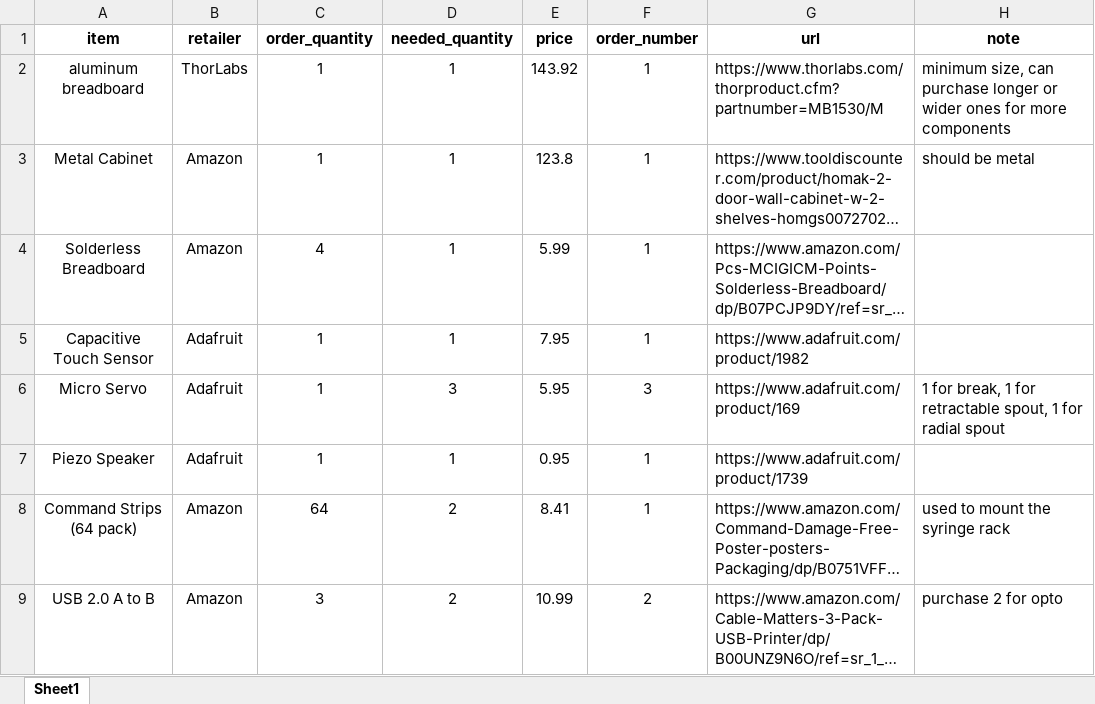
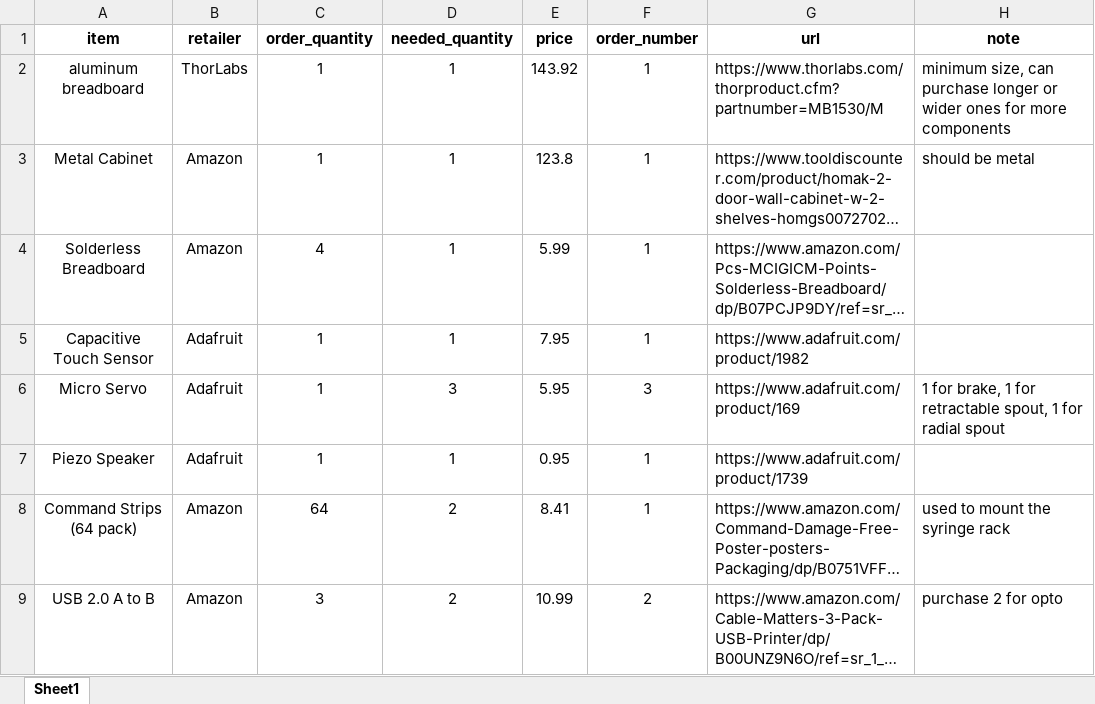
Before and after one commit to agordonfennell/OHRBETS, an Excel workbook: purchase_list.xlsx, sheet Sheet1, drawn as a sheet; only a part is shown; long unchanged cells end in …; values as stored, in another font and other column widths than the file's, no borders; the diff names each change by its address in the sheet, - before the commit and + after, or states it on an @@ line.

Commit message:
"break" to "brake" across all documents and scripts

```diff
--- a/purchase_list.xlsx (sheet Sheet1)
+++ b/purchase_list.xlsx (sheet Sheet1)
-H6 (note): 1 for break, 1 for…
+H6 (note): 1 for brake, 1 for…
```
Also changed, not shown: key_arduinopins.xlsx, 13 other files.
